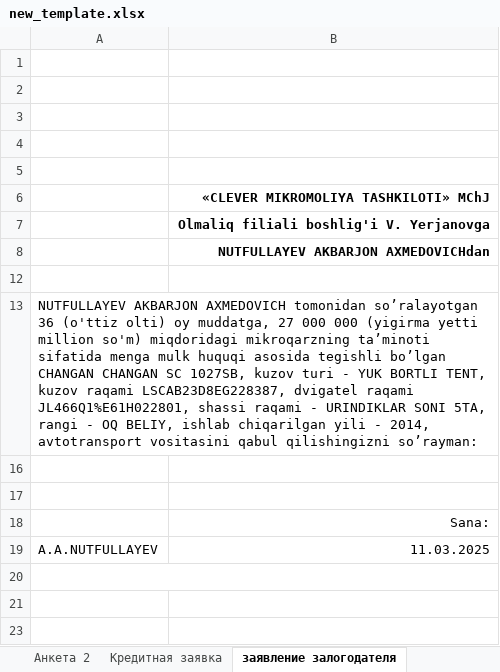
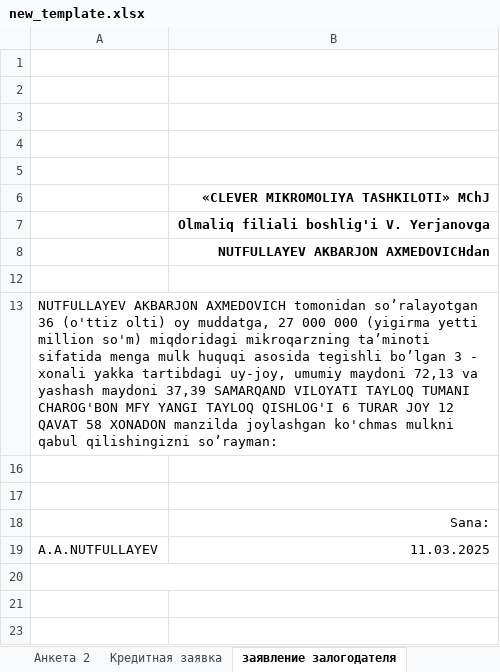
Before and after one commit to khurshid28/payup, an Excel workbook: media/new_template.xlsx, sheet заявление залогодателя, drawn as a sheet; values as stored, in another font and other column widths than the file's, no borders; the diff names each change by its address in the sheet, - before the commit and + after, or states it on an @@ line.

```diff
--- a/media/new_template.xlsx (sheet заявление залогодателя)
+++ b/media/new_template.xlsx (sheet заявление залогодателя)
-A13: …tegishli bo’lgan CHANGAN CHANGAN SC 1027SB, kuzov turi - YUK BORTLI TENT, kuzov raqami LSCAB23D8EG228387, dvigatel raqami JL466Q1%E61H022801, shassi raqami - URINDIKLAR SONI 5TA, rangi - OQ BELIY, ishlab chiqarilgan yili - 2014, avtotransport vositasini qabul qilishingizni…
+A13: …tegishli bo’lgan 3 - xonali yakka tartibdagi uy-joy, umumiy maydoni 72,13 va yashash maydoni 37,39 SAMARQAND VILOYATI TAYLOQ TUMANI CHAROG'BON MFY YANGI TAYLOQ QISHLOG'I 6 TURAR JOY 12 QAVAT 58 XONADON manzilda joylashgan ko'chmas mulkni qabul qilishingizni…
```
Also changed, not shown: sheet dalolatnoma, sheet bayonnoma, sheet xulosa, sheet buyruq, sheet Акт мониторинга 4, sheet Акт мониторинга 2, 6 more sheets, 36 other files.
